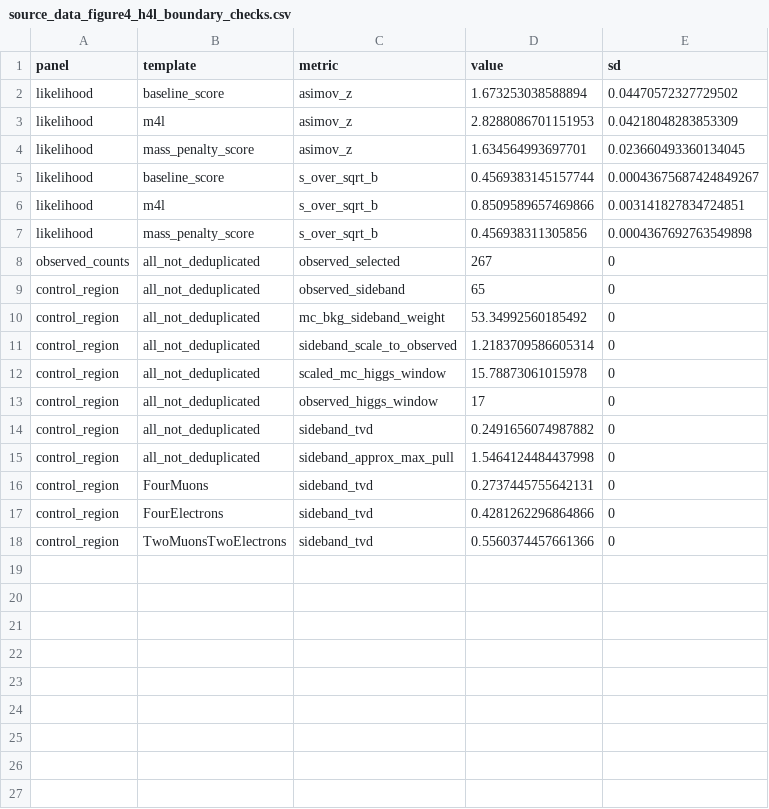
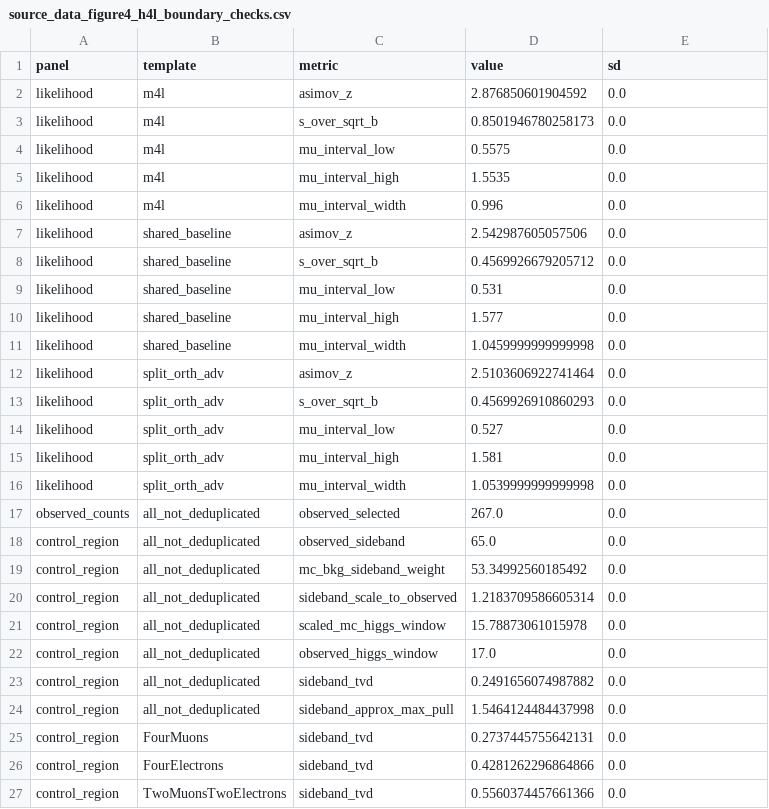
Before and after one commit to anonymous375335/event-representation-reliability-review, a CSV file: figures/source_data_figure4_h4l_boundary_checks.csv, drawn as a sheet.

Commit message:
Synchronize submission figures and reproducibility notes

```diff
--- a/figures/source_data_figure4_h4l_boundary_checks.csv
+++ b/figures/source_data_figure4_h4l_boundary_checks.csv
@@ -1,18 +1,27 @@
 panel,template,metric,value,sd
-likelihood,baseline_score,asimov_z,1.673253038588894,0.04470572327729502
-likelihood,m4l,asimov_z,2.8288086701151953,0.04218048283853309
-likelihood,mass_penalty_score,asimov_z,1.634564993697701,0.023660493360134045
-likelihood,baseline_score,s_over_sqrt_b,0.4569383145157744,0.00043675687424849267
-likelihood,m4l,s_over_sqrt_b,0.8509589657469866,0.003141827834724851
-likelihood,mass_penalty_score,s_over_sqrt_b,0.456938311305856,0.0004367692763549898
-observed_counts,all_not_deduplicated,observed_selected,267,0
-control_region,all_not_deduplicated,observed_sideband,65,0
-control_region,all_not_deduplicated,mc_bkg_sideband_weight,53.34992560185492,0
-control_region,all_not_deduplicated,sideband_scale_to_observed,1.2183709586605314,0
-control_region,all_not_deduplicated,scaled_mc_higgs_window,15.78873061015978,0
-control_region,all_not_deduplicated,observed_higgs_window,17,0
-control_region,all_not_deduplicated,sideband_tvd,0.2491656074987882,0
-control_region,all_not_deduplicated,sideband_approx_max_pull,1.5464124484437998,0
-control_region,FourMuons,sideband_tvd,0.2737445755642131,0
-control_region,FourElectrons,sideband_tvd,0.4281262296864866,0
-control_region,TwoMuonsTwoElectrons,sideband_tvd,0.5560374457661366,0
+likelihood,m4l,asimov_z,2.876850601904592,0.0
+likelihood,m4l,s_over_sqrt_b,0.8501946780258173,0.0
+likelihood,m4l,mu_interval_low,0.5575,0.0
+likelihood,m4l,mu_interval_high,1.5535,0.0
+likelihood,m4l,mu_interval_width,0.996,0.0
+likelihood,shared_baseline,asimov_z,2.542987605057506,0.0
+likelihood,shared_baseline,s_over_sqrt_b,0.4569926679205712,0.0
+likelihood,shared_baseline,mu_interval_low,0.531,0.0
+likelihood,shared_baseline,mu_interval_high,1.577,0.0
+likelihood,shared_baseline,mu_interval_width,1.0459999999999998,0.0
+likelihood,split_orth_adv,asimov_z,2.5103606922741464,0.0
+likelihood,split_orth_adv,s_over_sqrt_b,0.4569926910860293,0.0
+likelihood,split_orth_adv,mu_interval_low,0.527,0.0
+likelihood,split_orth_adv,mu_interval_high,1.581,0.0
+likelihood,split_orth_adv,mu_interval_width,1.0539999999999998,0.0
+observed_counts,all_not_deduplicated,observed_selected,267.0,0.0
+control_region,all_not_deduplicated,observed_sideband,65.0,0.0
+control_region,all_not_deduplicated,mc_bkg_sideband_weight,53.34992560185492,0.0
+control_region,all_not_deduplicated,sideband_scale_to_observed,1.2183709586605314,0.0
+control_region,all_not_deduplicated,scaled_mc_higgs_window,15.78873061015978,0.0
+control_region,all_not_deduplicated,observed_higgs_window,17.0,0.0
+control_region,all_not_deduplicated,sideband_tvd,0.2491656074987882,0.0
+control_region,all_not_deduplicated,sideband_approx_max_pull,1.5464124484437998,0.0
+control_region,FourMuons,sideband_tvd,0.2737445755642131,0.0
+control_region,FourElectrons,sideband_tvd,0.4281262296864866,0.0
+control_region,TwoMuonsTwoElectrons,sideband_tvd,0.5560374457661366,0.0
```
Also changed, not shown: 4 other files.
